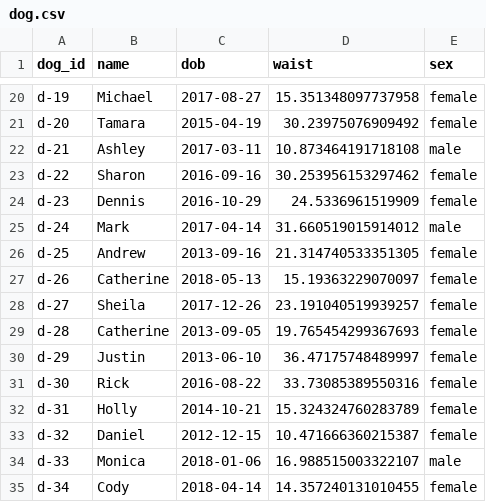
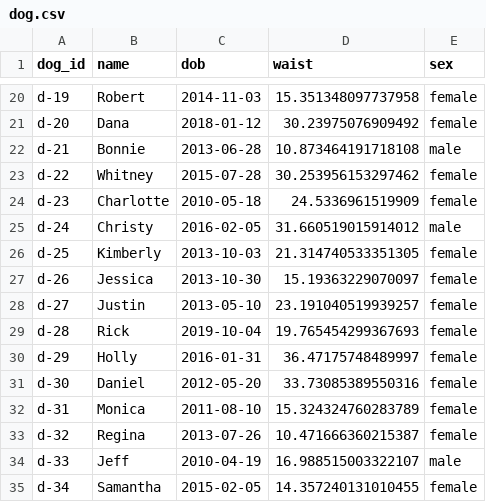
Before and after one commit to sscu-budapest/datazimmer, a CSV file: mock-artifacts/data/dog.csv, drawn as a sheet; only a part is shown, gaps mark what is left out; the diff covers the shown part only; the diff names each change by its address in the sheet, - before the commit and + after, or states it on an @@ line.

```diff
--- a/mock-artifacts/data/dog.csv
+++ b/mock-artifacts/data/dog.csv
-B20 (name): Michael
+B20 (name): Robert
-C20 (dob): 2017-08-27
+C20 (dob): 2014-11-03
-B21 (name): Tamara
+B21 (name): Dana
-C21 (dob): 2015-04-19
+C21 (dob): 2018-01-12
-B22 (name): Ashley
+B22 (name): Bonnie
-C22 (dob): 2017-03-11
+C22 (dob): 2013-06-28
-B23 (name): Sharon
+B23 (name): Whitney
-C23 (dob): 2016-09-16
+C23 (dob): 2015-07-28
-B24 (name): Dennis
+B24 (name): Charlotte
-C24 (dob): 2016-10-29
+C24 (dob): 2010-05-18
-B25 (name): Mark
+B25 (name): Christy
-C25 (dob): 2017-04-14
+C25 (dob): 2016-02-05
-B26 (name): Andrew
+B26 (name): Kimberly
-C26 (dob): 2013-09-16
+C26 (dob): 2013-10-03
-B27 (name): Catherine
+B27 (name): Jessica
-C27 (dob): 2018-05-13
+C27 (dob): 2013-10-30
-B28 (name): Sheila
+B28 (name): Justin
-C28 (dob): 2017-12-26
+C28 (dob): 2013-05-10
-B29 (name): Catherine
+B29 (name): Rick
-C29 (dob): 2013-09-05
+C29 (dob): 2019-10-04
-B30 (name): Justin
+B30 (name): Holly
-C30 (dob): 2013-06-10
+C30 (dob): 2016-01-31
-B31 (name): Rick
+B31 (name): Daniel
-C31 (dob): 2016-08-22
+C31 (dob): 2012-05-20
-B32 (name): Holly
+B32 (name): Monica
-C32 (dob): 2014-10-21
+C32 (dob): 2011-08-10
-B33 (name): Daniel
+B33 (name): Regina
-C33 (dob): 2012-12-15
+C33 (dob): 2013-07-26
-B34 (name): Monica
+B34 (name): Jeff
-C34 (dob): 2018-01-06
+C34 (dob): 2010-04-19
-B35 (name): Cody
+B35 (name): Samantha
-C35 (dob): 2018-04-14
+C35 (dob): 2015-02-05
```
Also changed, not shown: 34 edited cells elsewhere in this file, mock-artifacts/data/comp.csv, mock-artifacts/data/spotted.csv.
